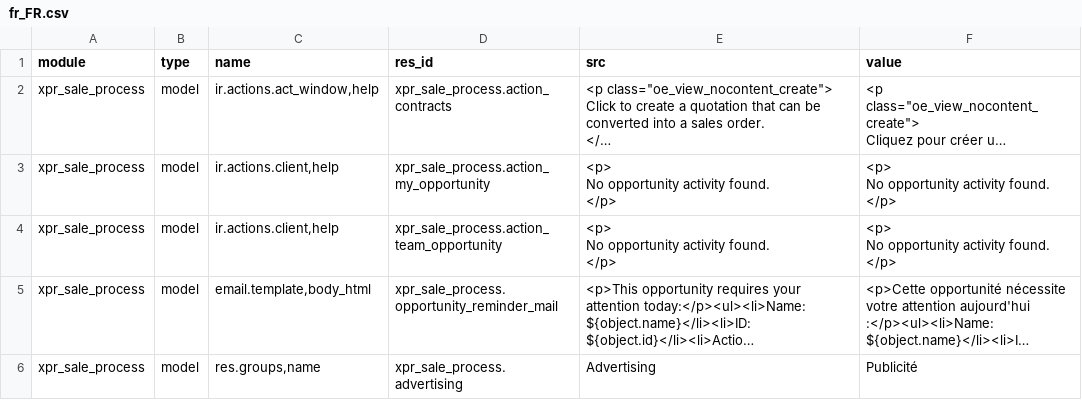
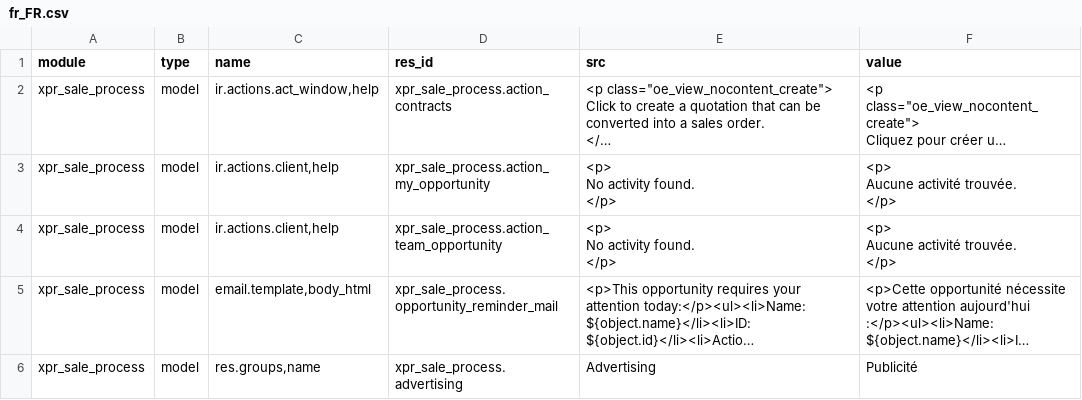
Before and after one commit to Xprima-ERP/odoo_addons, a CSV file: xpr_sale_process/i18n/fr_FR.csv, drawn as a sheet; only a part is shown; long unchanged cells end in …; ↵ is a line break in a cell; the diff covers the shown part only; the diff names each change by its address in the sheet, - before the commit and + after, or states it on an @@ line.

```diff
--- a/xpr_sale_process/i18n/fr_FR.csv
+++ b/xpr_sale_process/i18n/fr_FR.csv
-E3:E4 (src): <p> ↵ No opportunity activity found. ↵ </p>
+E3:E4 (src): <p> ↵ No activity found. ↵ </p>
-F3:F4 (value): <p> ↵ No opportunity activity found. ↵ </p>
+F3:F4 (value): <p> ↵ Aucune activité trouvée. ↵ </p>
```
Also changed, not shown: 1 removed row and 12 edited cells elsewhere in this file, 2 other files.
